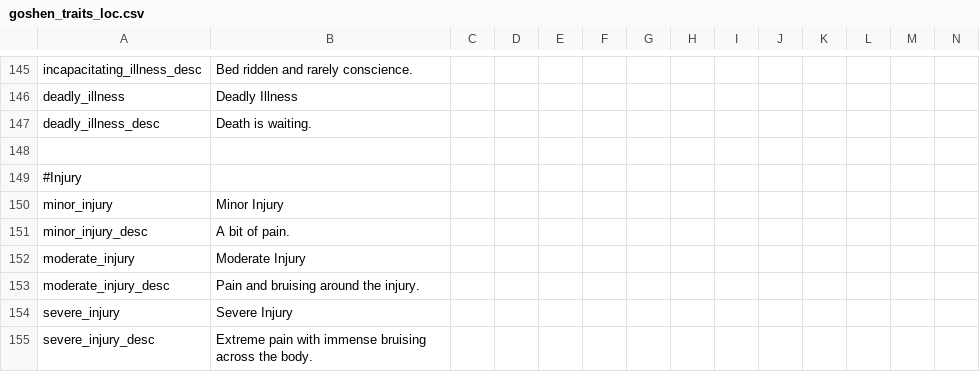
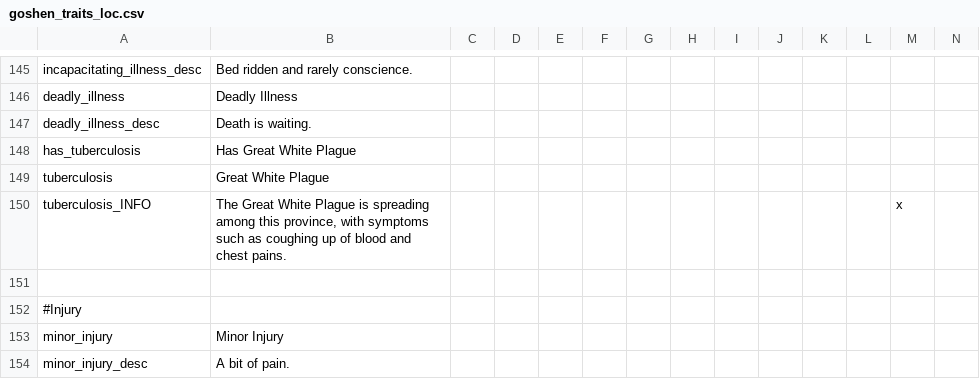
Before and after one commit to SinStar87/Goshen-Sagas, a CSV file: Goshen Sagas/localisation/goshen_traits_loc.csv, drawn as a sheet; only a part is shown, gaps mark what is left out; the shorter side is filled out with more unchanged rows; rows hold the shown columns only; the diff names each change by its address in the sheet, - before the commit and + after, or states it on an @@ line.

Commit message:
Tuberculosis work & hospitals added

```diff
--- a/Goshen Sagas/localisation/goshen_traits_loc.csv
+++ b/Goshen Sagas/localisation/goshen_traits_loc.csv
+row 148: has_tuberculosis | Has Great White Plague
+row 149: tuberculosis | Great White Plague
+row 150: tuberculosis_INFO | The Great White Plague is spreading among this province, with symptoms such as coughing up of blood and chest pains. |  |  |  |  |  |  |  |  |  |  | x
```
Also changed, not shown: Goshen Sagas/localisation/goshen_events_loc.csv, 9 other files.
